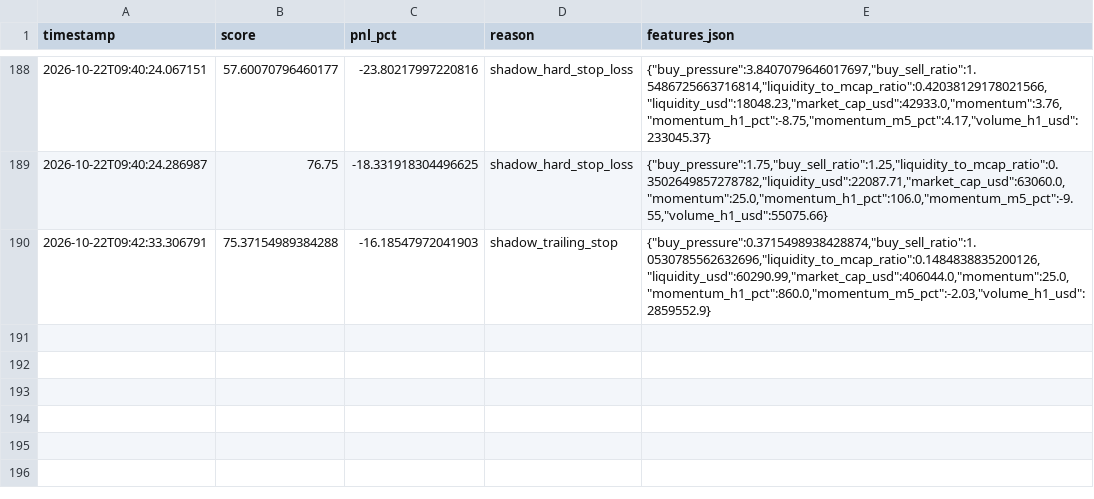
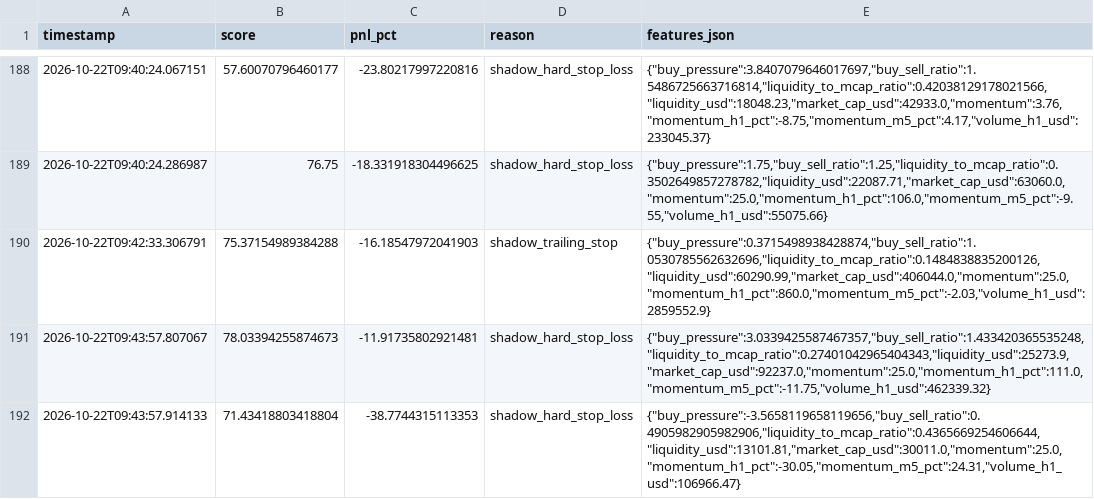
Before and after one commit to amincanani1985-web/meme-scanner-bot, a CSV file: shadow_observations.csv, drawn as a sheet; only a part is shown, gaps mark what is left out; the diff names each change by its address in the sheet, - before the commit and + after, or states it on an @@ line.

```diff
--- a/shadow_observations.csv
+++ b/shadow_observations.csv
+row 191: 2026-10-22T09:43:57.807067 | 78.03394255874673 | -11.91735802921481 | shadow_hard_stop_loss | {"buy_pressure":3.0339425587467357,"buy_sell_ratio":1.433420365535248,"liquidity_to_mcap_ratio":0.27401042965404343,"liquidity_usd":25273.9,"market_cap_usd":92237.0,"momentum":25.0,"momentum_h1_pct":111.0,"momentum_m5_pct":-11.75,"volume_h1_usd":462339.32}
+row 192: 2026-10-22T09:43:57.914133 | 71.43418803418804 | -38.7744315113353 | shadow_hard_stop_loss | {"buy_pressure":-3.5658119658119656,"buy_sell_ratio":0.4905982905982906,"liquidity_to_mcap_ratio":0.4365669254606644,"liquidity_usd":13101.81,"market_cap_usd":30011.0,"momentum":25.0,"momentum_h1_pct":-30.05,"momentum_m5_pct":24.31,"volume_h1_usd":106966.47}
```
Also changed, not shown: paper_account/shadow_observations.csv, 5 other files.
